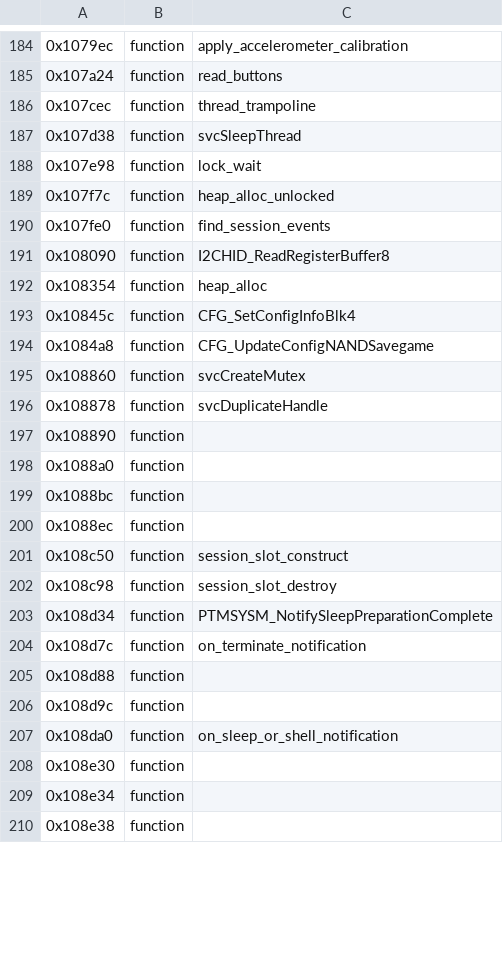
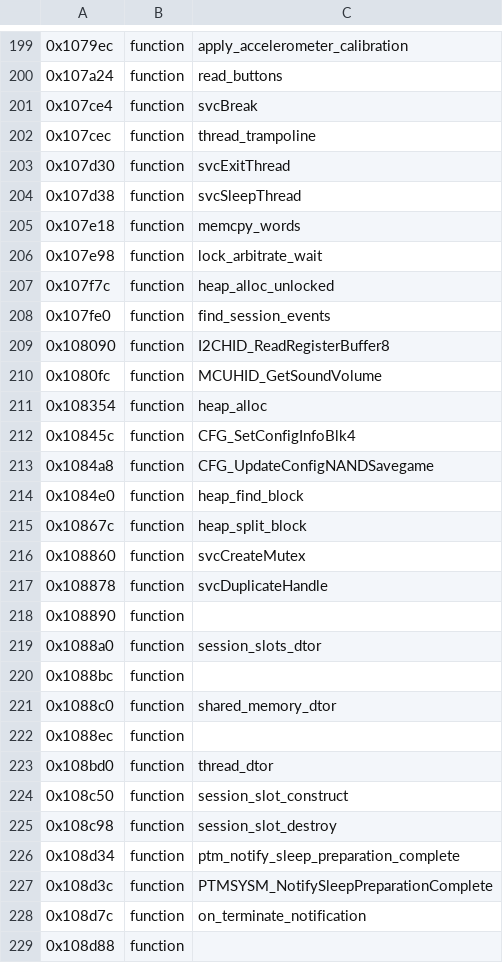
Before and after one commit to KiyoniX/Random_Projects_With_claude, a TSV file: decompil-3ds/fiches/hid.noms.tsv, drawn as a sheet; only a part is shown, gaps mark what is left out; the shorter side is filled out with more unchanged rows; the diff covers the shown part only.

```diff
--- a/decompil-3ds/fiches/hid.noms.tsv
+++ b/decompil-3ds/fiches/hid.noms.tsv
@@ -185,5 +200,8 @@
 0x107a24	function	read_buttons
+0x107ce4	function	svcBreak
 0x107cec	function	thread_trampoline
+0x107d30	function	svcExitThread
 0x107d38	function	svcSleepThread
-0x107e98	function	lock_wait
+0x107e18	function	memcpy_words
+0x107e98	function	lock_arbitrate_wait
 0x107f7c	function	heap_alloc_unlocked
@@ -191,2 +209,3 @@
 0x108090	function	I2CHID_ReadRegisterBuffer8
+0x1080fc	function	MCUHID_GetSoundVolume
 0x108354	function	heap_alloc
@@ -194,2 +213,4 @@
 0x1084a8	function	CFG_UpdateConfigNANDSavegame
+0x1084e0	function	heap_find_block
+0x10867c	function	heap_split_block
 0x108860	function	svcCreateMutex
@@ -197,8 +218,11 @@
 0x108890	function
-0x1088a0	function
+0x1088a0	function	session_slots_dtor
 0x1088bc	function
+0x1088c0	function	shared_memory_dtor
 0x1088ec	function
+0x108bd0	function	thread_dtor
 0x108c50	function	session_slot_construct
 0x108c98	function	session_slot_destroy
-0x108d34	function	PTMSYSM_NotifySleepPreparationComplete
+0x108d34	function	ptm_notify_sleep_preparation_complete
+0x108d3c	function	PTMSYSM_NotifySleepPreparationComplete
 0x108d7c	function	on_terminate_notification
```
Also changed, not shown: 15 added rows and 23 edited cells elsewhere in this file, decompil-3ds/fiches/dsp.noms.tsv, 2 other files.
